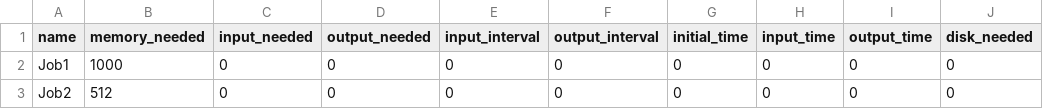
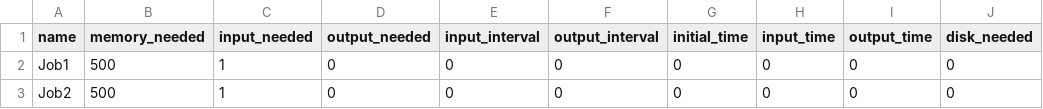
Before and after one commit to mateusvendramini/SO-Simulador-de-Eventos, a CSV file: sample.csv, drawn as a sheet; only a part is shown; the diff names each change by its address in the sheet, - before the commit and + after, or states it on an @@ line.

```diff
--- a/sample.csv
+++ b/sample.csv
-B2 (memory_needed): 1000
+B2 (memory_needed): 500
-C2:C3 (input_needed): 0
+C2:C3 (input_needed): 1
-B3 (memory_needed): 512
+B3 (memory_needed): 500
```
Also changed, not shown: 1 other file.
